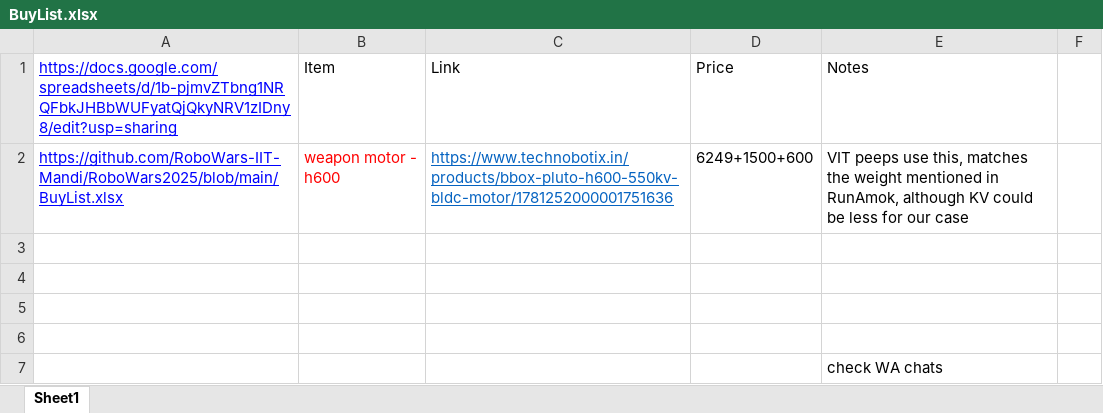
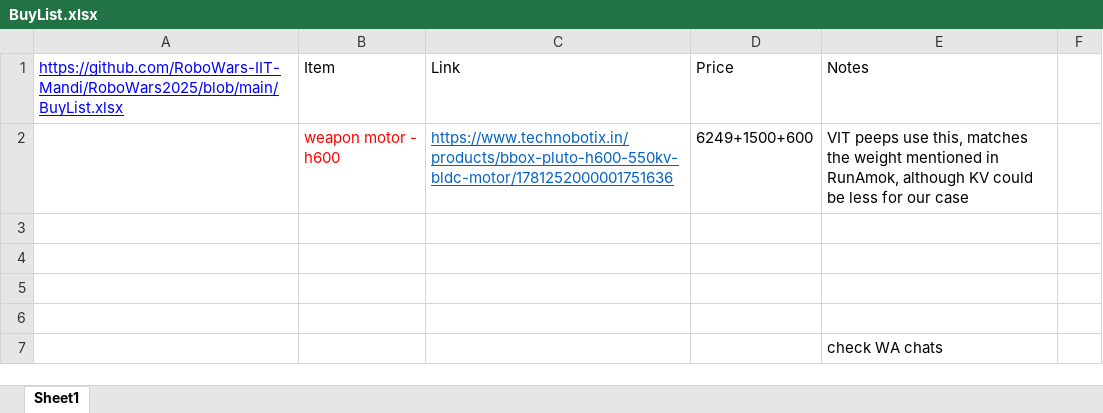
Before and after one commit to RoboWars-IIT-Mandi/RoboWars2025, an Excel workbook: BuyList.xlsx, sheet Sheet1, drawn as a sheet; only a part is shown; values as stored, in another font and other column widths than the file's, no borders; charts and pictures not drawn; the diff names each change by its address in the sheet, - before the commit and + after, or states it on an @@ line.

Commit message:
Removed Sheets link

```diff
--- a/BuyList.xlsx (sheet Sheet1)
+++ b/BuyList.xlsx (sheet Sheet1)
-A1: https://docs.google.com/spreadsheets/d/1b-pjmvZTbng1NRQFbkJHBbWUFyatQjQkyNRV1zIDny8/edit?usp=sharing
+A1: https://github.com/RoboWars-IIT-Mandi/RoboWars2025/blob/main/BuyList.xlsx
-A2: https://github.com/RoboWars-IIT-Mandi/RoboWars2025/blob/main/BuyList.xlsx
+A2: (empty)
```
